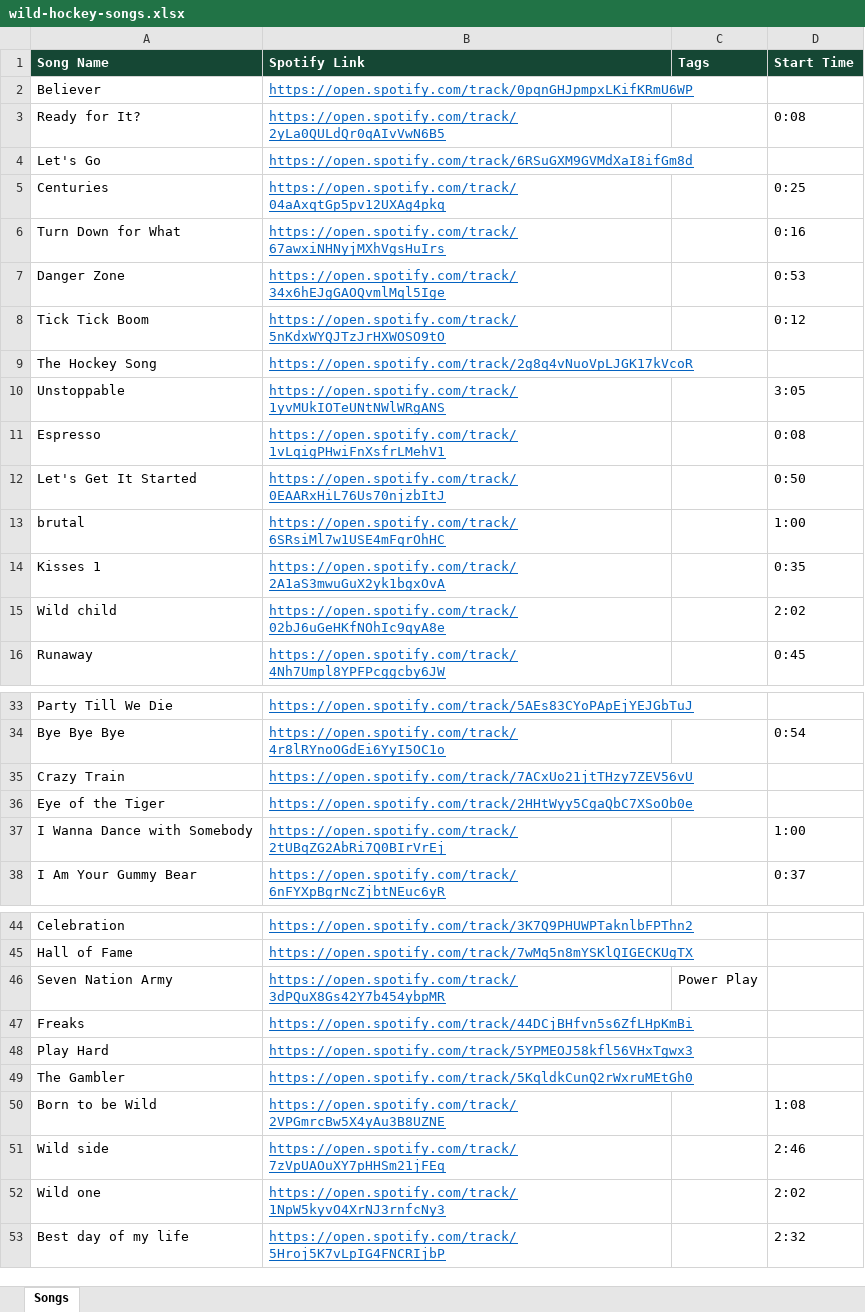
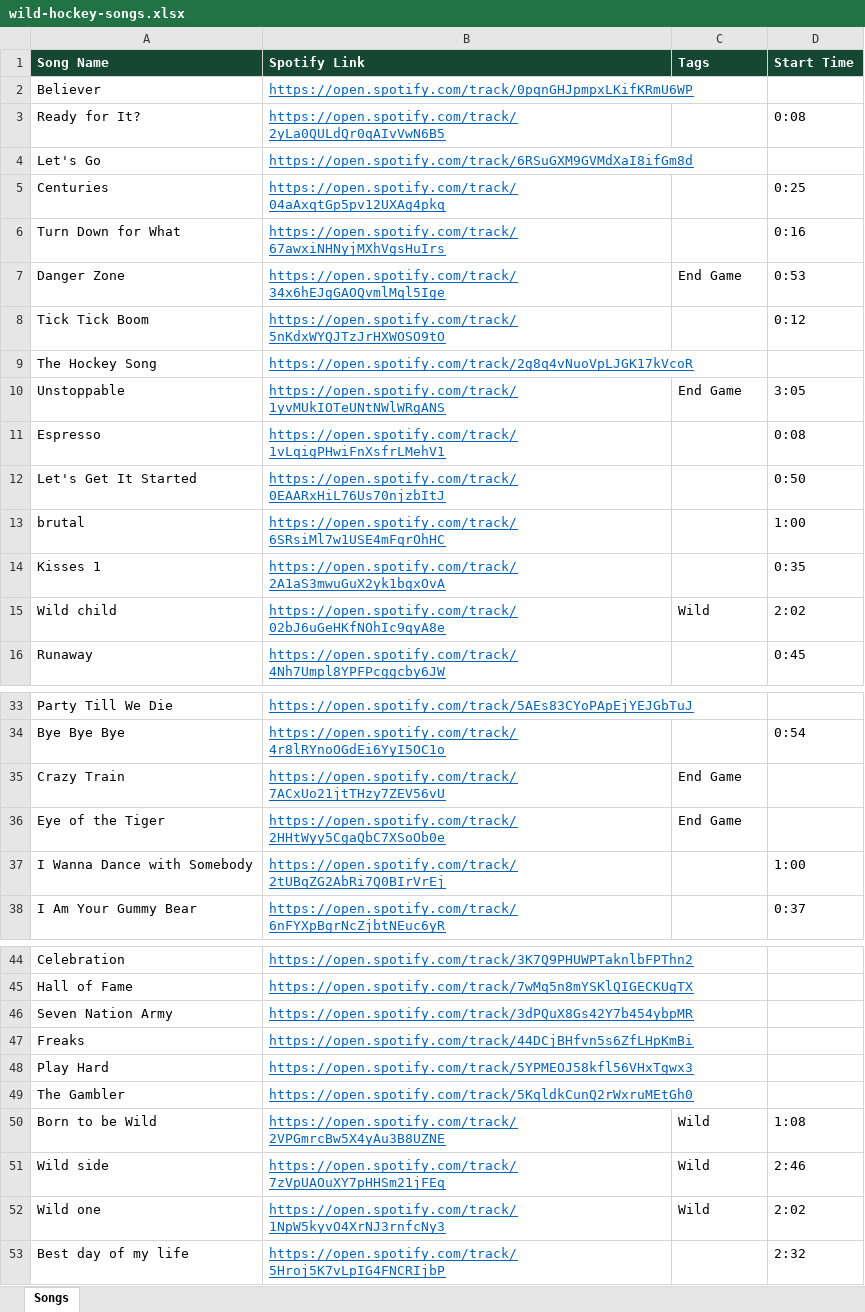
Before and after one commit to kenpeterson2112/wild-hockey-music-player, an Excel workbook: wild-hockey-songs.xlsx, sheet Songs, drawn as a sheet; only a part is shown, gaps mark what is left out; values as stored, in another font and other column widths than the file's, no borders; the diff covers the shown part only; the diff names each change by its address in the sheet, - before the commit and + after, or states it on an @@ line.

```diff
--- a/wild-hockey-songs.xlsx (sheet Songs)
+++ b/wild-hockey-songs.xlsx (sheet Songs)
-C7 (Tags): (empty)
+C7 (Tags): End Game
-C10 (Tags): (empty)
+C10 (Tags): End Game
-C15 (Tags): (empty)
+C15 (Tags): Wild
-C35:C36 (Tags): (empty)
+C35:C36 (Tags): End Game
-C46 (Tags): Power Play
+C46 (Tags): (empty)
-C50:C52 (Tags): (empty)
+C50:C52 (Tags): Wild
```
Also changed, not shown: 19 added rows and 11 edited cells elsewhere in this sheet, 10 other files.
